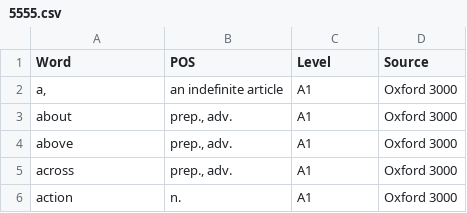
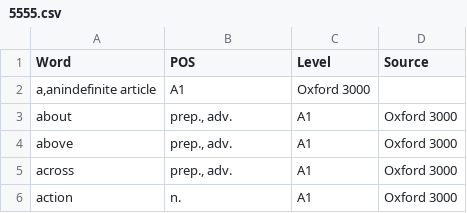
Before and after one commit to mckurdi27/vocab, a CSV file: analiz/5555.csv, drawn as a sheet; only a part is shown; removed rows and columns are numbered as before the commit, all else as after; the diff names each change by its address in the sheet, - before the commit and + after, or states it on an @@ line.

Commit message:
Update 5555.csv

```diff
--- a/analiz/5555.csv
+++ b/analiz/5555.csv
-row 2: a, | an indefinite article | A1 | Oxford 3000
+row 2: a,anindefinite article | A1 | Oxford 3000
```
